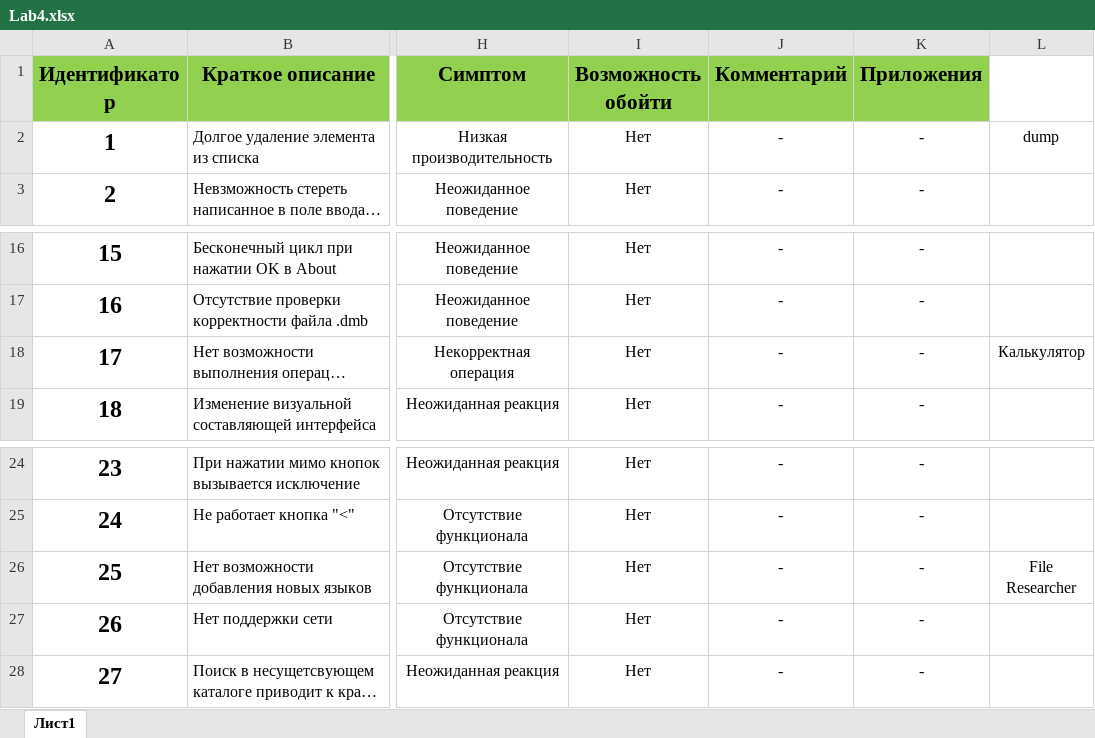
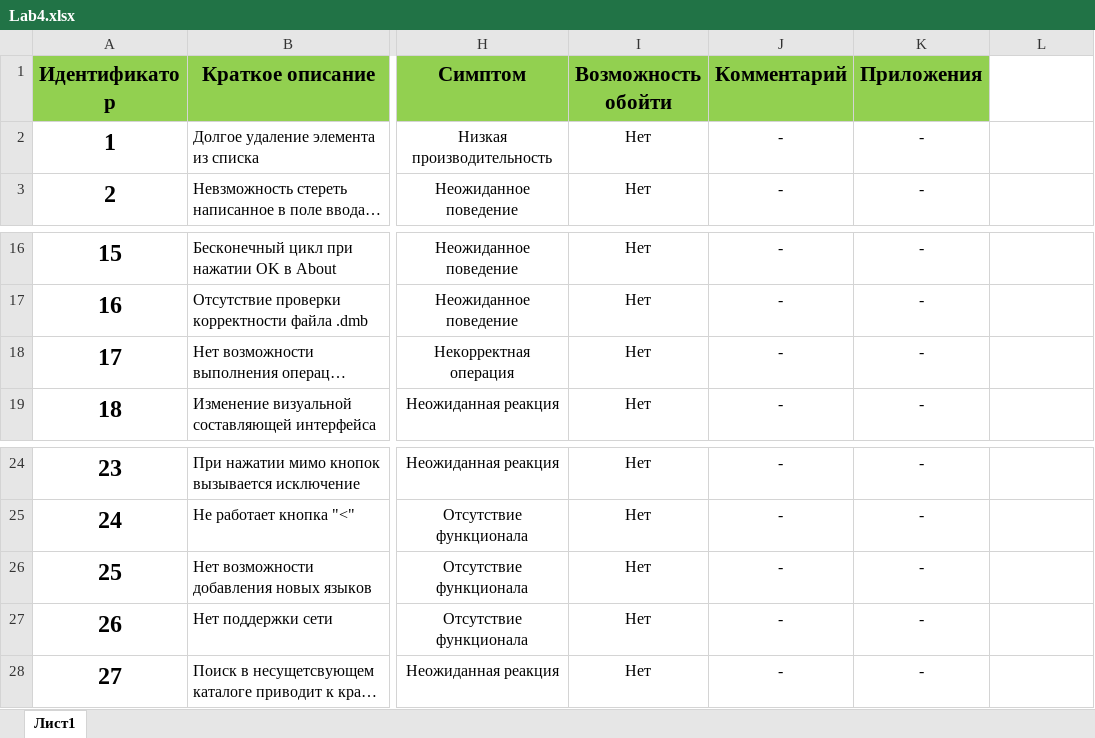
Before and after one commit to Elizabeth379/VPOLabs, an Excel workbook: lab4/Lab4.xlsx, sheet Лист1, drawn as a sheet; only a part is shown, gaps mark what is left out; long unchanged cells end in …; values as stored, in another font and other column widths than the file's, no borders; the diff names each change by its address in the sheet, - before the commit and + after, or states it on an @@ line.

```diff
--- a/lab4/Lab4.xlsx (sheet Лист1)
+++ b/lab4/Lab4.xlsx (sheet Лист1)
-L2: dump
+L2: (empty)
-L18: Калькулятор
+L18: (empty)
-L26: File Researcher
+L26: (empty)
```
Also changed, not shown: 4 other files.
